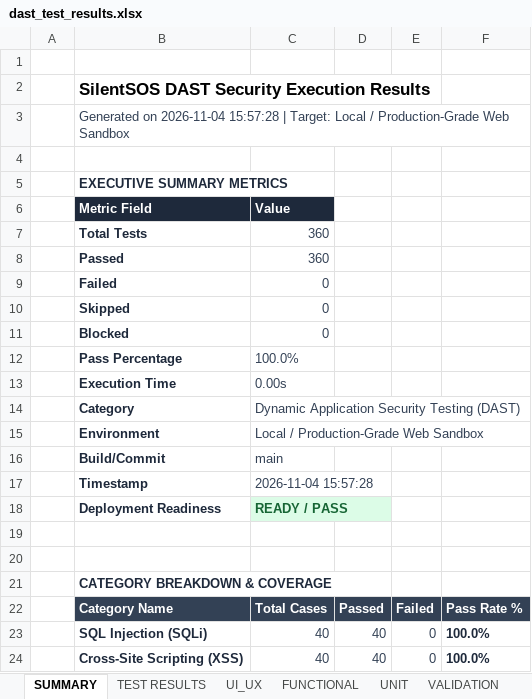
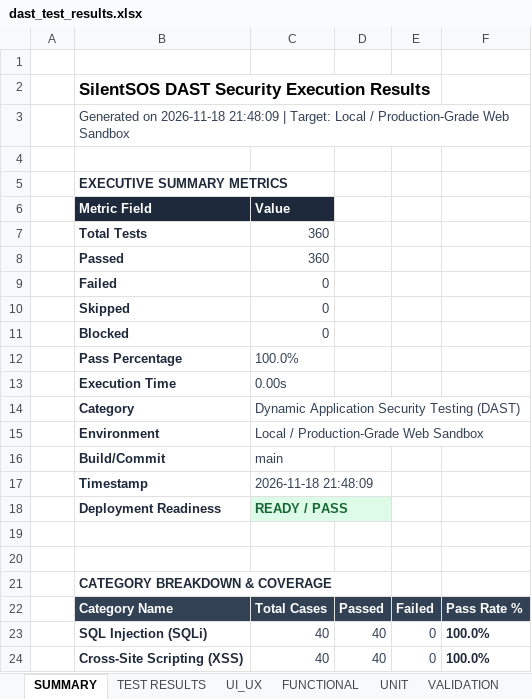
Before and after one commit to harshavardhanreddy1910848/silentsos, an Excel workbook: frontend/public/reports/dast-security/dast_test_results.xlsx, sheet SUMMARY, drawn as a sheet; only a part is shown; values as stored, in another font and other column widths than the file's, no borders; the diff names each change by its address in the sheet, - before the commit and + after, or states it on an @@ line.

```diff
--- a/frontend/public/reports/dast-security/dast_test_results.xlsx (sheet SUMMARY)
+++ b/frontend/public/reports/dast-security/dast_test_results.xlsx (sheet SUMMARY)
-B3: Generated on 2026-11-04 15:57:28 | Target:…
+B3: Generated on 2026-11-18 21:48:09 | Target:…
-C17: 2026-11-04 15:57:28
+C17: 2026-11-18 21:48:09
```
Also changed, not shown: sheet VALIDATION, sheet UI_UX, sheet FUNCTIONAL, sheet UNIT, sheet REGRESSION, sheet E2E, 4 more sheets, frontend/public/reports/appium/appium_test_results.xlsx, frontend/public/reports/load-testing/load_test_results.xlsx, 44 other files.
